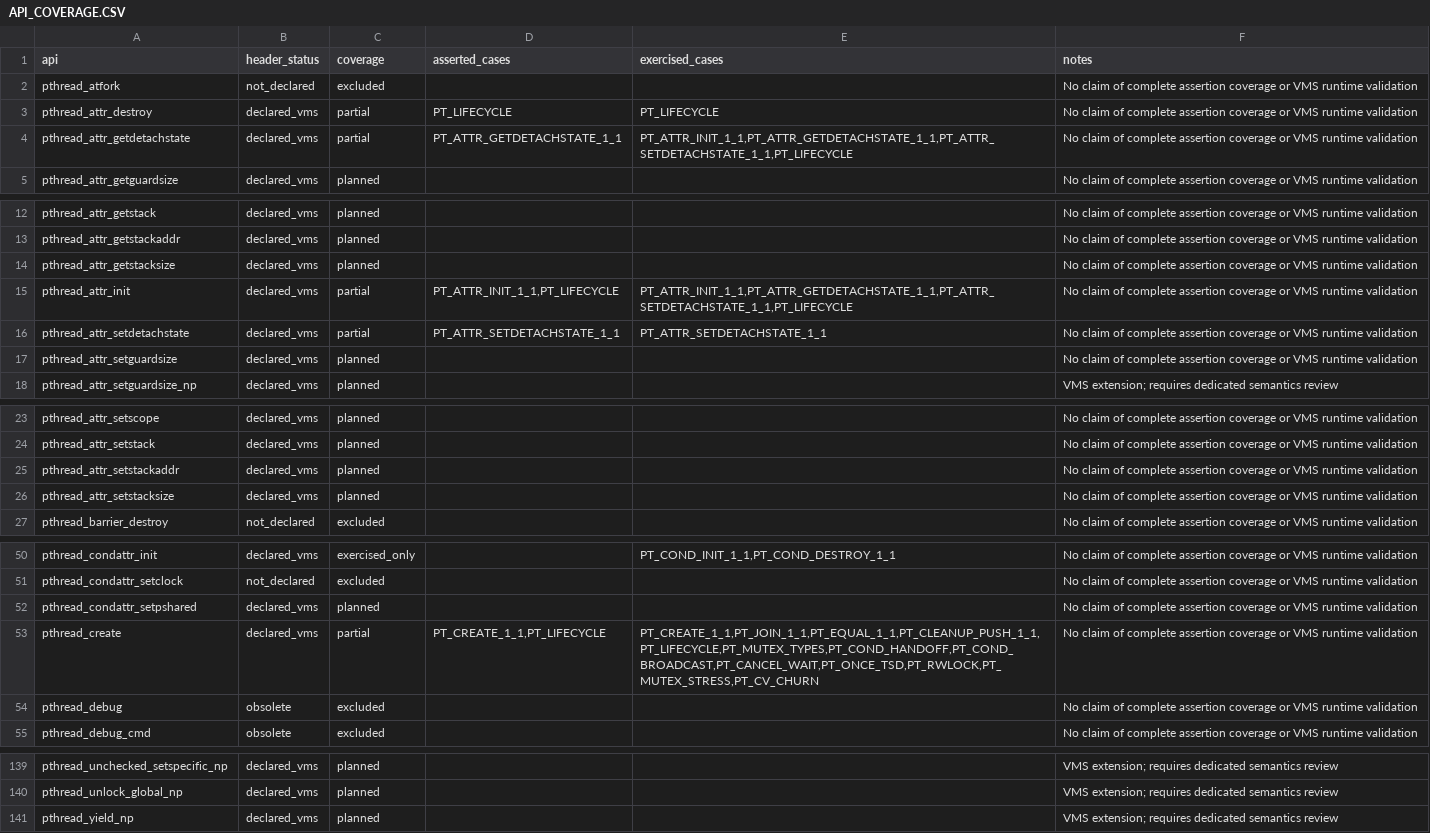
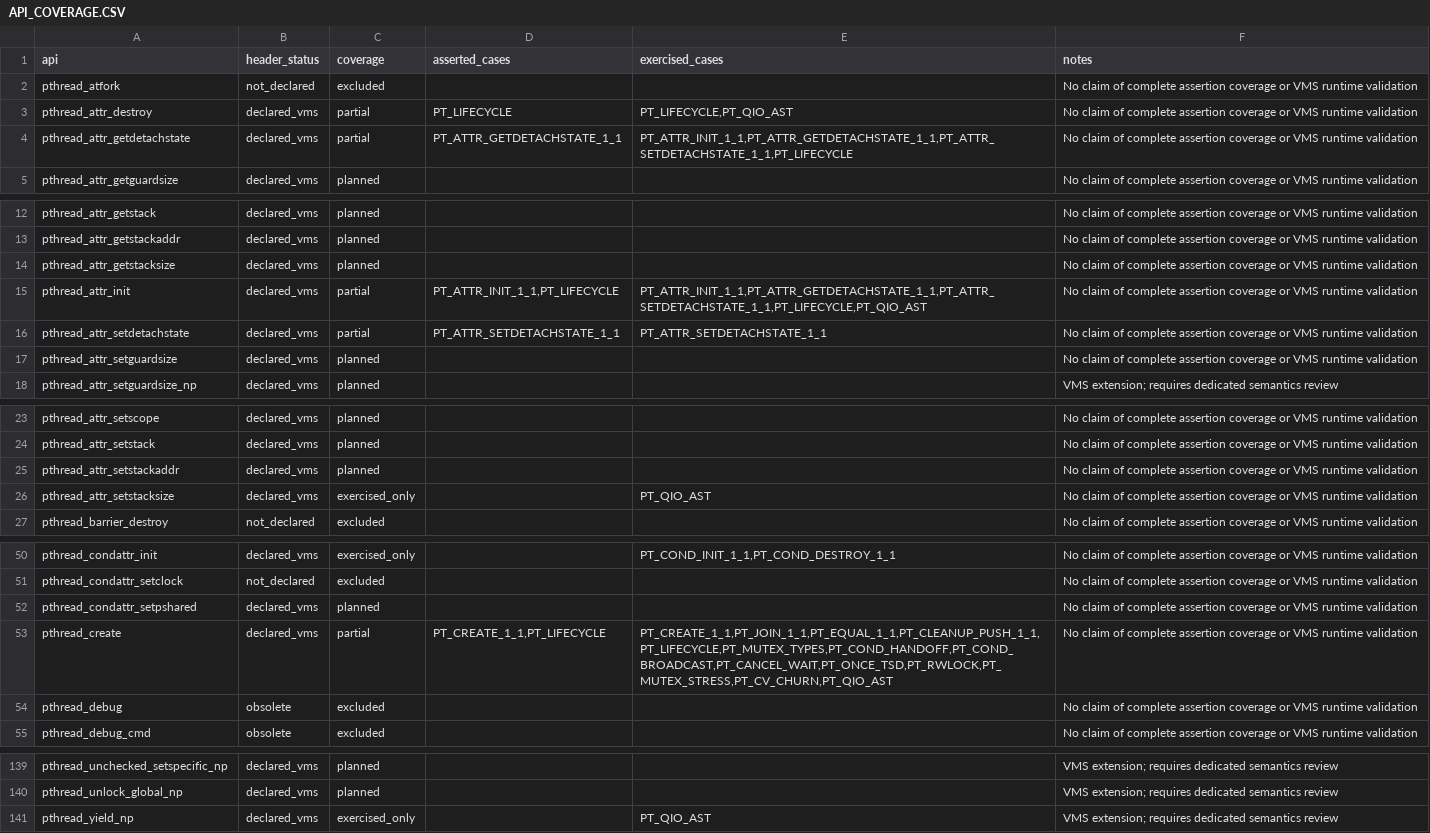
Before and after one commit to iamcamiel/open-posix-testsuite-openvms, a CSV file: testcases/open_posix_testsuite/openvms/API_COVERAGE.CSV, drawn as a sheet; only a part is shown, gaps mark what is left out; the diff covers the shown part only.

Commit message:
Add OpenVMS QIO and AST completion stress test

```diff
--- a/testcases/open_posix_testsuite/openvms/API_COVERAGE.CSV
+++ b/testcases/open_posix_testsuite/openvms/API_COVERAGE.CSV
@@ -2,3 +2,3 @@ api,header_status,coverage,asserted_cases,exercised_cases,notes
 pthread_atfork,not_declared,excluded,,,No claim of complete assertion coverage or VMS runtime validation
-pthread_attr_destroy,declared_vms,partial,PT_LIFECYCLE,PT_LIFECYCLE,No claim of complete assertion coverage or VMS runtime validation
+pthread_attr_destroy,declared_vms,partial,PT_LIFECYCLE,"PT_LIFECYCLE,PT_QIO_AST",No claim of complete assertion coverage or VMS runtime validation
 pthread_attr_getdetachstate,declared_vms,partial,PT_ATTR_GETDETACHSTATE_1_1,"PT_ATTR_INIT_1_1,PT_ATTR_GETDETACHSTATE_1_1,PT_ATTR_SETDETACHSTATE_1_1,PT_LIFECYCLE",No claim of complete assertion coverage or VMS runtime validation
@@ -14,3 +14,3 @@ pthread_attr_getstackaddr,declared_vms,planned,,,No claim of complete assertion
 pthread_attr_getstacksize,declared_vms,planned,,,No claim of complete assertion coverage or VMS runtime validation
-pthread_attr_init,declared_vms,partial,"PT_ATTR_INIT_1_1,PT_LIFECYCLE","PT_ATTR_INIT_1_1,PT_ATTR_GETDETACHSTATE_1_1,PT_ATTR_SETDETACHSTATE_1_1,PT_LIFECYCLE",No claim of complete assertion coverage or VMS runtime validation
+pthread_attr_init,declared_vms,partial,"PT_ATTR_INIT_1_1,PT_LIFECYCLE","PT_ATTR_INIT_1_1,PT_ATTR_GETDETACHSTATE_1_1,PT_ATTR_SETDETACHSTATE_1_1,PT_LIFECYCLE,PT_QIO_AST",No claim of complete assertion coverage or VMS runtime validation
 pthread_attr_setdetachstate,declared_vms,partial,PT_ATTR_SETDETACHSTATE_1_1,PT_ATTR_SETDETACHSTATE_1_1,No claim of complete assertion coverage or VMS runtime validation
@@ -25,3 +25,3 @@ pthread_attr_setstack,declared_vms,planned,,,No claim of complete assertion cove
 pthread_attr_setstackaddr,declared_vms,planned,,,No claim of complete assertion coverage or VMS runtime validation
-pthread_attr_setstacksize,declared_vms,planned,,,No claim of complete assertion coverage or VMS runtime validation
+pthread_attr_setstacksize,declared_vms,exercised_only,,PT_QIO_AST,No claim of complete assertion coverage or VMS runtime validation
 pthread_barrier_destroy,not_declared,excluded,,,No claim of complete assertion coverage or VMS runtime validation
@@ -52,3 +52,3 @@ pthread_condattr_setclock,not_declared,excluded,,,No claim of complete assertion
 pthread_condattr_setpshared,declared_vms,planned,,,No claim of complete assertion coverage or VMS runtime validation
-pthread_create,declared_vms,partial,"PT_CREATE_1_1,PT_LIFECYCLE","PT_CREATE_1_1,PT_JOIN_1_1,PT_EQUAL_1_1,PT_CLEANUP_PUSH_1_1,PT_LIFECYCLE,PT_MUTEX_TYPES,PT_COND_HANDOFF,PT_COND_BROADCAST,PT_CANCEL_WAIT,PT_ONCE_TSD,PT_RWLOCK,PT_MUTEX_STRESS,PT_CV_CHURN",No claim of complete assertion coverage or VMS runtime validation
+pthread_create,declared_vms,partial,"PT_CREATE_1_1,PT_LIFECYCLE","PT_CREATE_1_1,PT_JOIN_1_1,PT_EQUAL_1_1,PT_CLEANUP_PUSH_1_1,PT_LIFECYCLE,PT_MUTEX_TYPES,PT_COND_HANDOFF,PT_COND_BROADCAST,PT_CANCEL_WAIT,PT_ONCE_TSD,PT_RWLOCK,PT_MUTEX_STRESS,PT_CV_CHURN,PT_QIO_AST",No claim of complete assertion coverage or VMS runtime validation
 pthread_debug,obsolete,excluded,,,No claim of complete assertion coverage or VMS runtime validation
@@ -140,2 +140,2 @@ pthread_unchecked_setspecific_np,declared_vms,planned,,,VMS extension; requires
 pthread_unlock_global_np,declared_vms,planned,,,VMS extension; requires dedicated semantics review
-pthread_yield_np,declared_vms,planned,,,VMS extension; requires dedicated semantics review
+pthread_yield_np,declared_vms,exercised_only,,PT_QIO_AST,VMS extension; requires dedicated semantics review
```
Also changed, not shown: 19 edited cells elsewhere in this file, 16 other files.
